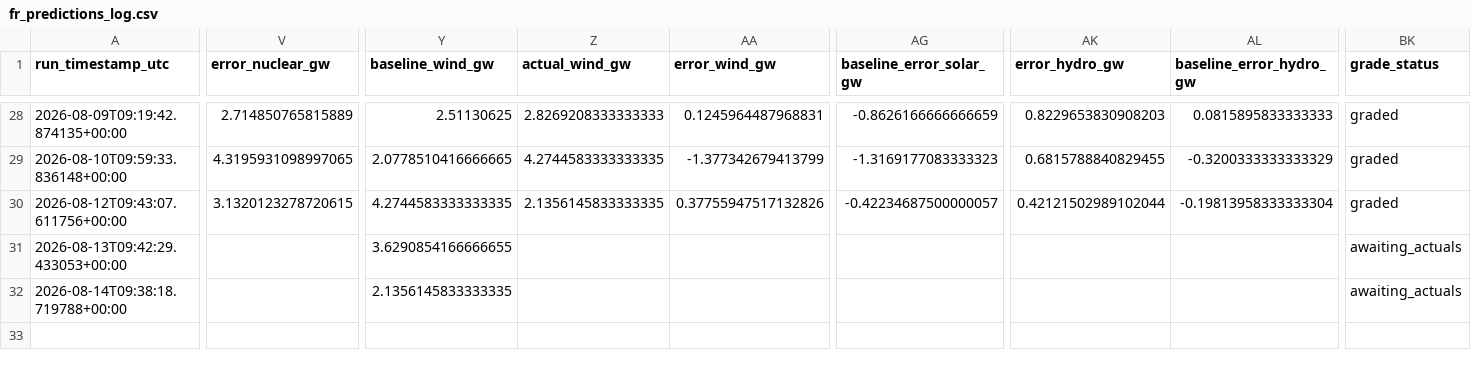
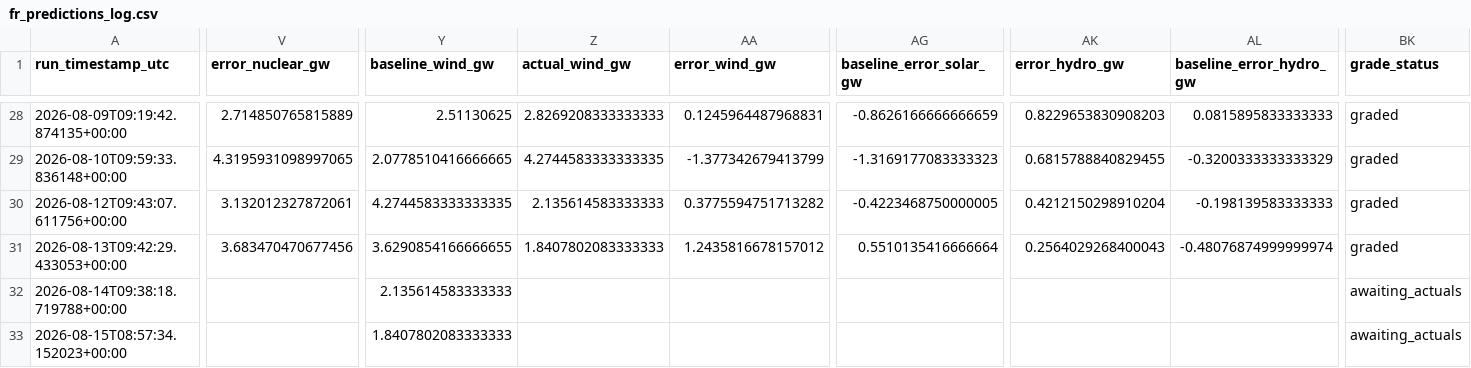
Before and after one commit to Evanssdas/France-Power-Market-Platform, a CSV file: fr_predictions_log.csv, drawn as a sheet; only a part is shown, gaps mark what is left out; rows hold the shown columns only; the diff covers the shown part only; the diff names each change by its address in the sheet, - before the commit and + after, or states it on an @@ line.

```diff
--- a/fr_predictions_log.csv
+++ b/fr_predictions_log.csv
-V30 (error_nuclear_gw): 3.1320123278720615
+V30 (error_nuclear_gw): 3.132012327872061
-Z30 (actual_wind_gw): 2.1356145833333335
+Z30 (actual_wind_gw): 2.135614583333333
-AA30 (error_wind_gw): 0.37755947517132826
+AA30 (error_wind_gw): 0.3775594751713282
-AG30 (baseline_error_solar_gw): -0.42234687500000057
+AG30 (baseline_error_solar_gw): -0.4223468750000005
-AK30 (error_hydro_gw): 0.42121502989102044
+AK30 (error_hydro_gw): 0.4212150298910204
-AL30 (baseline_error_hydro_gw): -0.19813958333333304
+AL30 (baseline_error_hydro_gw): -0.198139583333333
-V31 (error_nuclear_gw): (empty)
+V31 (error_nuclear_gw): 3.683470470677456
-Z31 (actual_wind_gw): (empty)
+Z31 (actual_wind_gw): 1.8407802083333333
-AA31 (error_wind_gw): (empty)
+AA31 (error_wind_gw): 1.2435816678157012
-AG31 (baseline_error_solar_gw): (empty)
+AG31 (baseline_error_solar_gw): 0.5510135416666664
-AK31 (error_hydro_gw): (empty)
+AK31 (error_hydro_gw): 0.2564029268400043
-AL31 (baseline_error_hydro_gw): (empty)
+AL31 (baseline_error_hydro_gw): -0.48076874999999974
-BK31 (grade_status): awaiting_actuals
+BK31 (grade_status): graded
-Y32 (baseline_wind_gw): 2.1356145833333335
+Y32 (baseline_wind_gw): 2.135614583333333
+row 33: 2026-08-15T08:57:34.152023+00:00 |  | 1.8407802083333333 |  |  |  |  |  | awaiting_actuals
```
Also changed, not shown: 19 edited cells elsewhere in this file, 2 other files.
